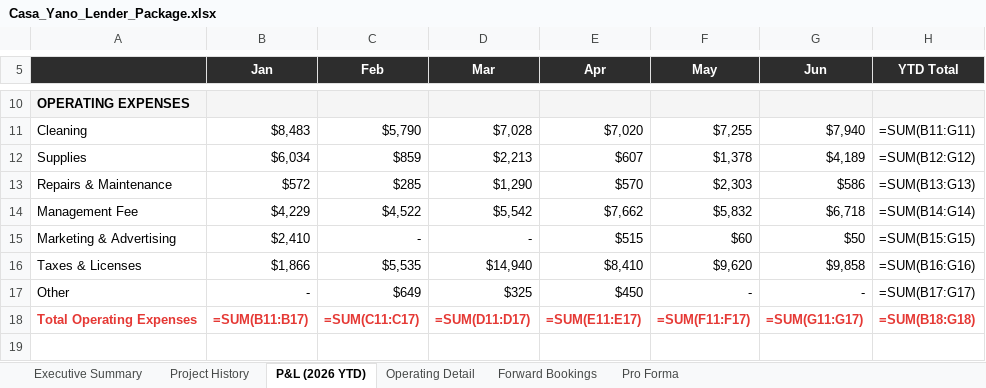
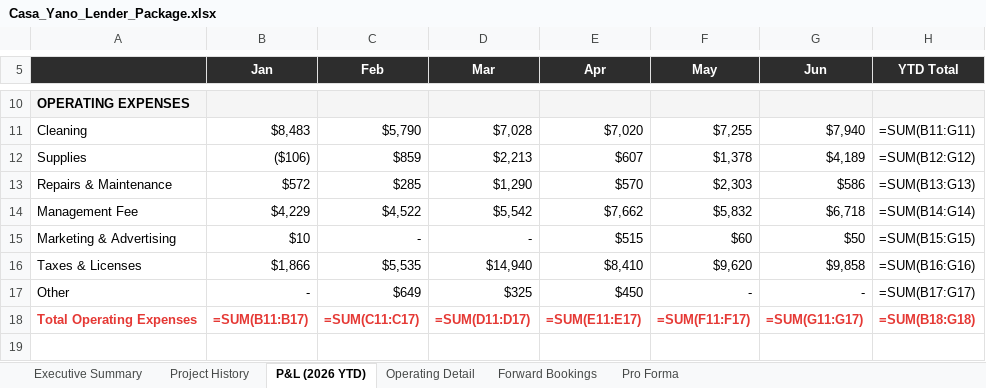
Before and after one commit to matt-dcp/yano, an Excel workbook: Casa_Yano_Lender_Package.xlsx, sheet P&L (2026 YTD), drawn as a sheet; only a part is shown, gaps mark what is left out; values as stored, in another font and other column widths than the file's, no borders; formulas without a stored value are shown as written; conditional formats not drawn; the diff names each change by its address in the sheet, - before the commit and + after, or states it on an @@ line.

```diff
--- a/Casa_Yano_Lender_Package.xlsx (sheet P&L (2026 YTD))
+++ b/Casa_Yano_Lender_Package.xlsx (sheet P&L (2026 YTD))
-B12 (Jan): $6,034
+B12 (Jan): ($106)
-B15 (Jan): $2,410
+B15 (Jan): $10
```
Also changed, not shown: sheet Pro Forma, sheet Executive Summary, sheet Project History, Casa_Yano_Loan_Evaluator.xlsx, 1 other file.
